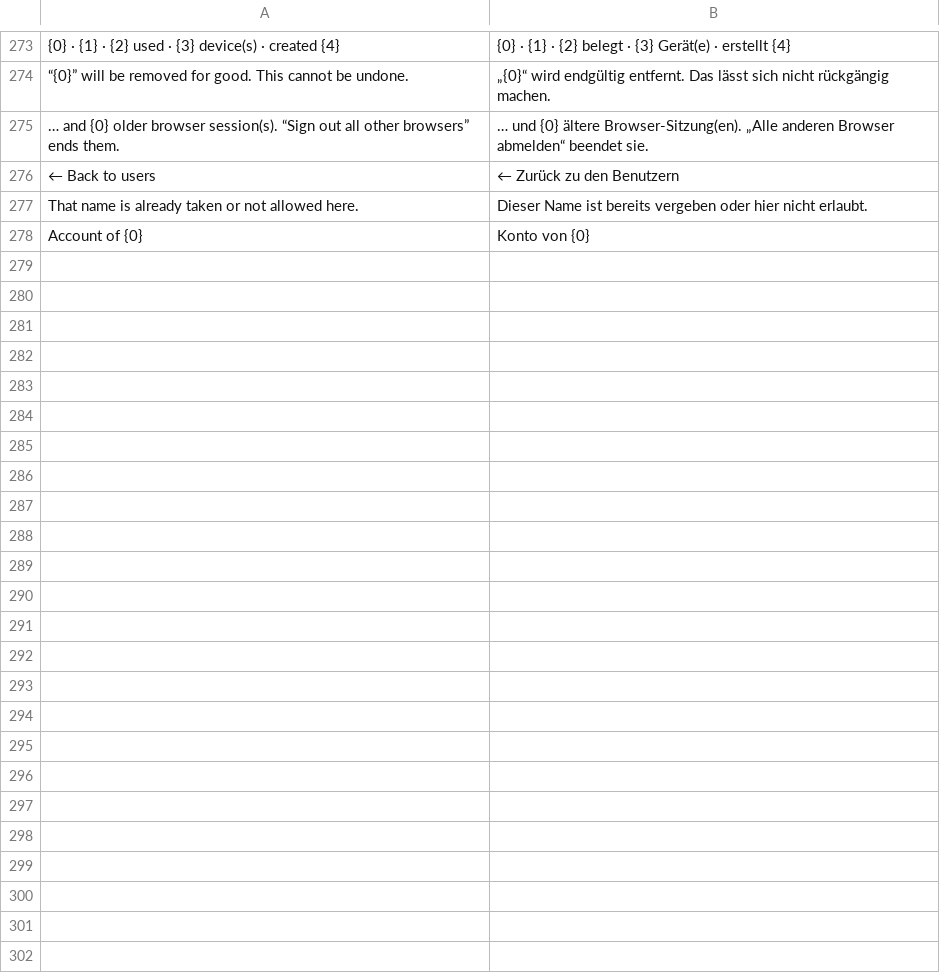
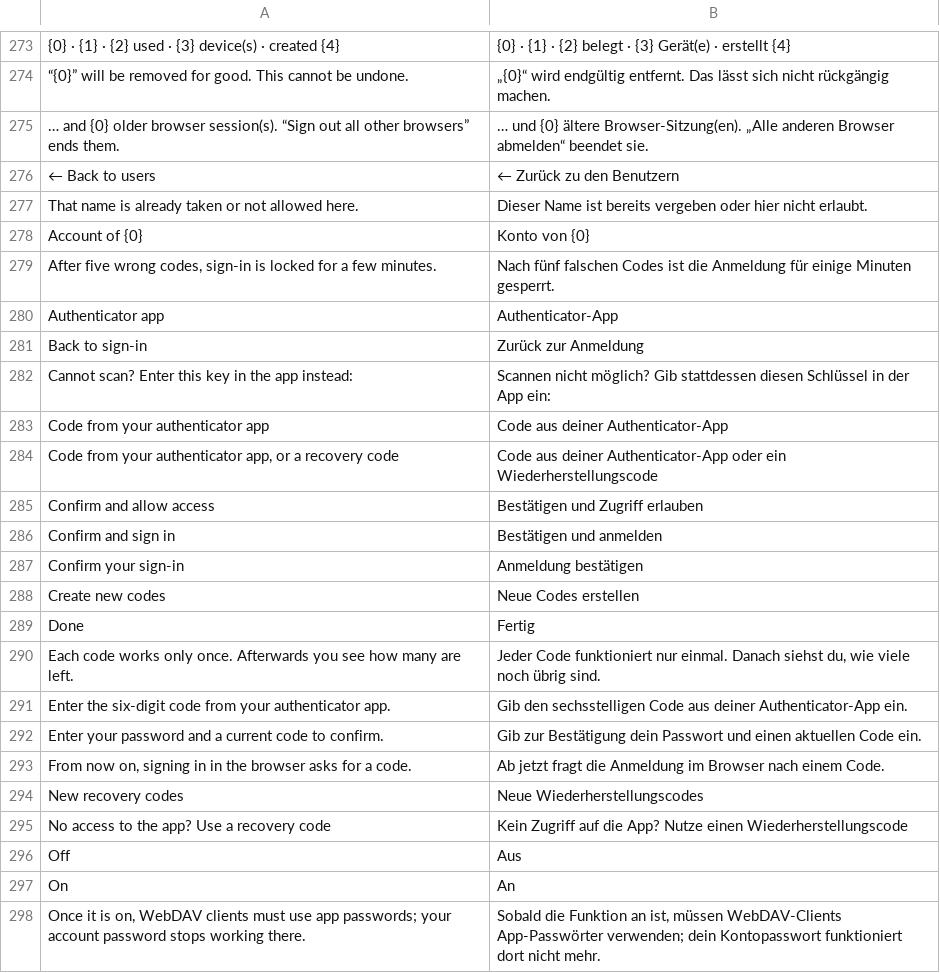
Before and after one commit to pierrejochem/rostdav, a TSV file: crates/rostdav-web/i18n/de.tsv, drawn as a sheet; only a part is shown, gaps mark what is left out; the diff covers the shown part only.

Commit message:
M12: optional two-factor authentication (TOTP, recovery codes)
ADR 0007. TOTP (RFC 6238, SHA-1, 6 digits, +-1 step, single-use codes) with
ten Argon2id-hashed recovery codes. The secret is encrypted with
ChaCha20-Poly1305 under a key kept outside the database (data_dir/totp.key,
mode 0600, or [security] / ROSTDAV_SECURITY__TOTP_KEY). Browser sign-in and
the Login Flow page get a second step behind a stateless five-minute ticket;
wrong codes are limited to five per user per 15 minutes. With 2FA on the
account password is rejected on WebDAV/OCS (app passwords still work).
Devices page: set up with QR code, turn off, new recovery codes (password and
code required). Administrators and the CLI (user reset-2fa) can reset it.
German translations; docs, example config and tests updated.

New dependencies: chacha20poly1305, hmac, sha1, qrcode (server-side SVG).

```diff
--- a/crates/rostdav-web/i18n/de.tsv
+++ b/crates/rostdav-web/i18n/de.tsv
@@ -278 +278,21 @@ That name is already taken or not allowed here.	Dieser Name ist bereits vergeben
 Account of {0}	Konto von {0}
+After five wrong codes, sign-in is locked for a few minutes.	Nach fünf falschen Codes ist die Anmeldung für einige Minuten gesperrt.
+Authenticator app	Authenticator-App
+Back to sign-in	Zurück zur Anmeldung
+Cannot scan? Enter this key in the app instead:	Scannen nicht möglich? Gib stattdessen diesen Schlüssel in der App ein:
+Code from your authenticator app	Code aus deiner Authenticator-App
+Code from your authenticator app, or a recovery code	Code aus deiner Authenticator-App oder ein Wiederherstellungscode
+Confirm and allow access	Bestätigen und Zugriff erlauben
+Confirm and sign in	Bestätigen und anmelden
+Confirm your sign-in	Anmeldung bestätigen
+Create new codes	Neue Codes erstellen
+Done	Fertig
+Each code works only once. Afterwards you see how many are left.	Jeder Code funktioniert nur einmal. Danach siehst du, wie viele noch übrig sind.
+Enter the six-digit code from your authenticator app.	Gib den sechsstelligen Code aus deiner Authenticator-App ein.
+Enter your password and a current code to confirm.	Gib zur Bestätigung dein Passwort und einen aktuellen Code ein.
+From now on, signing in in the browser asks for a code.	Ab jetzt fragt die Anmeldung im Browser nach einem Code.
+New recovery codes	Neue Wiederherstellungscodes
+No access to the app? Use a recovery code	Kein Zugriff auf die App? Nutze einen Wiederherstellungscode
+Off	Aus
+On	An
+Once it is on, WebDAV clients must use app passwords; your account password stops working there.	Sobald die Funktion an ist, müssen WebDAV-Clients App-Passwörter verwenden; dein Kontopasswort funktioniert dort nicht mehr.
```
Also changed, not shown: 28 added rows elsewhere in this file, 30 other files.
